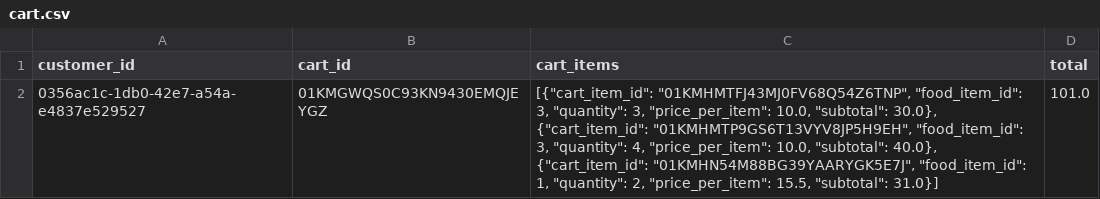
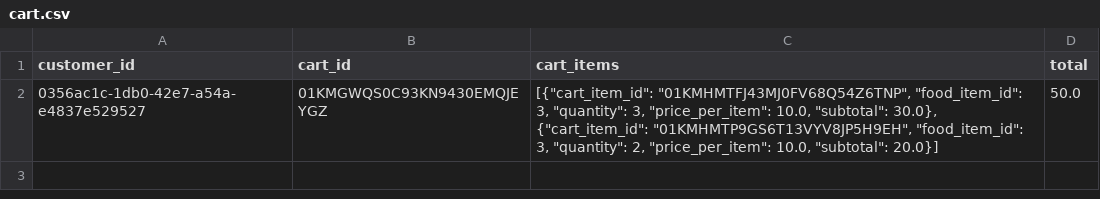
Before and after one commit to Badger-Tree/310_Group17FoodApp_GOATSQUAD, a CSV file: app/data/cart.csv, drawn as a sheet.

```diff
--- a/app/data/cart.csv
+++ b/app/data/cart.csv
@@ -1,2 +1,2 @@
 customer_id,cart_id,cart_items,total
-0356ac1c-1db0-42e7-a54a-e4837e529527,01KMGWQS0C93KN9430EMQJEYGZ,"[{""cart_item_id"": ""01KMHMTFJ43MJ0FV68Q54Z6TNP"", ""food_item_id"": 3, ""quantity"": 3, ""price_per_item"": 10.0, ""subtotal"": 30.0}, {""cart_item_id"": ""01KMHMTP9GS6T13VYV8JP5H9EH"", ""food_item_id"": 3, ""quantity"": 4, ""price_per_item"": 10.0, ""subtotal"": 40.0}, {""cart_item_id"": ""01KMHN54M88BG39YAARYGK5E7J"", ""food_item_id"": 1, ""quantity"": 2, ""price_per_item"": 15.5, ""subtotal"": 31.0}]",101.0
+0356ac1c-1db0-42e7-a54a-e4837e529527,01KMGWQS0C93KN9430EMQJEYGZ,"[{""cart_item_id"": ""01KMHMTFJ43MJ0FV68Q54Z6TNP"", ""food_item_id"": 3, ""quantity"": 3, ""price_per_item"": 10.0, ""subtotal"": 30.0}, {""cart_item_id"": ""01KMHMTP9GS6T13VYV8JP5H9EH"", ""food_item_id"": 3, ""quantity"": 2, ""price_per_item"": 10.0, ""subtotal"": 20.0}]",50.0
```
Also changed, not shown: app/data/inventory.csv, 1 other file.
